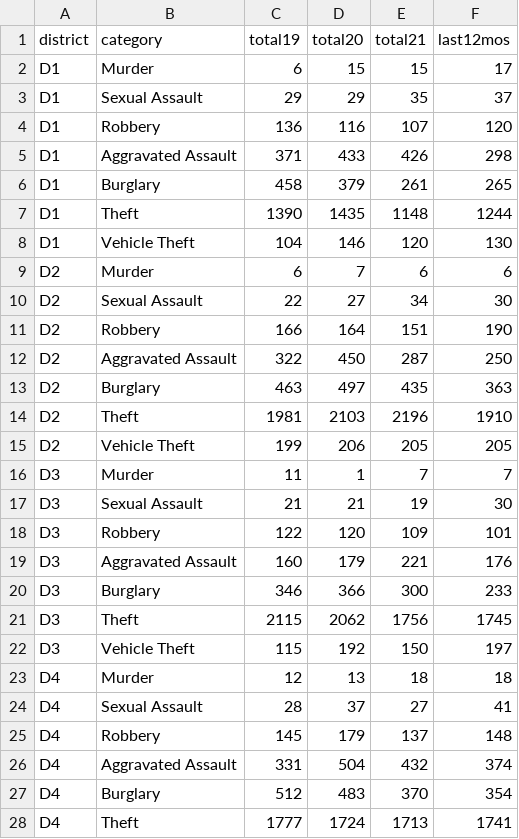
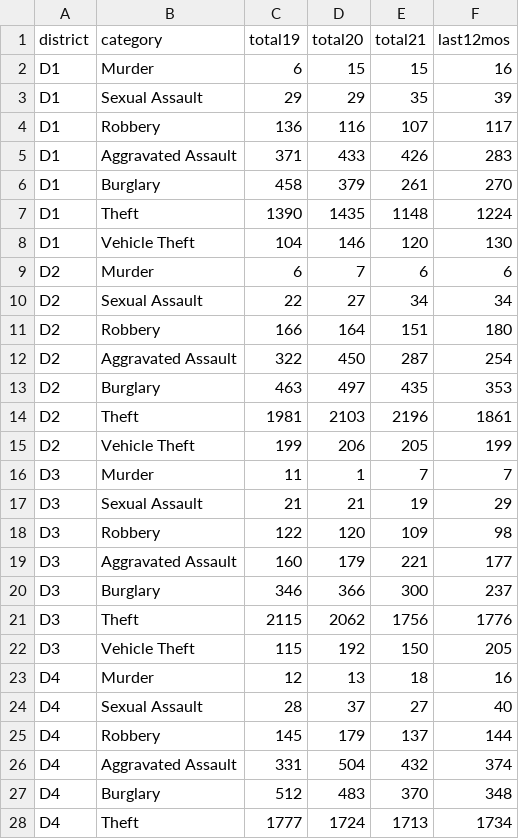
Before and after one commit to abcotvdata/safetytracker_durham, a CSV file: data/output/yearly/citywide_yearly.csv, drawn as a sheet; only a part is shown; the diff covers the shown part only.

```diff
--- a/data/output/yearly/citywide_yearly.csv
+++ b/data/output/yearly/citywide_yearly.csv
@@ -1,28 +1,28 @@
 district,category,total19,total20,total21,last12mos
-D1,Murder,6,15,15,17
-D1,Sexual Assault,29,29,35,37
-D1,Robbery,136,116,107,120
-D1,Aggravated Assault,371,433,426,298
-D1,Burglary,458,379,261,265
-D1,Theft,1390,1435,1148,1244
+D1,Murder,6,15,15,16
+D1,Sexual Assault,29,29,35,39
+D1,Robbery,136,116,107,117
+D1,Aggravated Assault,371,433,426,283
+D1,Burglary,458,379,261,270
+D1,Theft,1390,1435,1148,1224
 D1,Vehicle Theft,104,146,120,130
 D2,Murder,6,7,6,6
-D2,Sexual Assault,22,27,34,30
-D2,Robbery,166,164,151,190
-D2,Aggravated Assault,322,450,287,250
-D2,Burglary,463,497,435,363
-D2,Theft,1981,2103,2196,1910
-D2,Vehicle Theft,199,206,205,205
+D2,Sexual Assault,22,27,34,34
+D2,Robbery,166,164,151,180
+D2,Aggravated Assault,322,450,287,254
+D2,Burglary,463,497,435,353
+D2,Theft,1981,2103,2196,1861
+D2,Vehicle Theft,199,206,205,199
 D3,Murder,11,1,7,7
-D3,Sexual Assault,21,21,19,30
-D3,Robbery,122,120,109,101
-D3,Aggravated Assault,160,179,221,176
-D3,Burglary,346,366,300,233
-D3,Theft,2115,2062,1756,1745
-D3,Vehicle Theft,115,192,150,197
-D4,Murder,12,13,18,18
-D4,Sexual Assault,28,37,27,41
-D4,Robbery,145,179,137,148
+D3,Sexual Assault,21,21,19,29
+D3,Robbery,122,120,109,98
+D3,Aggravated Assault,160,179,221,177
+D3,Burglary,346,366,300,237
+D3,Theft,2115,2062,1756,1776
+D3,Vehicle Theft,115,192,150,205
+D4,Murder,12,13,18,16
+D4,Sexual Assault,28,37,27,40
+D4,Robbery,145,179,137,144
 D4,Aggravated Assault,331,504,432,374
-D4,Burglary,512,483,370,354
-D4,Theft,1777,1724,1713,1741
+D4,Burglary,512,483,370,348
+D4,Theft,1777,1724,1713,1734
```
Also changed, not shown: 6 edited cells elsewhere in this file, data/output/weekly/citywide_crime.csv, data/output/yearly/assaults_city.csv, 42 other files.
